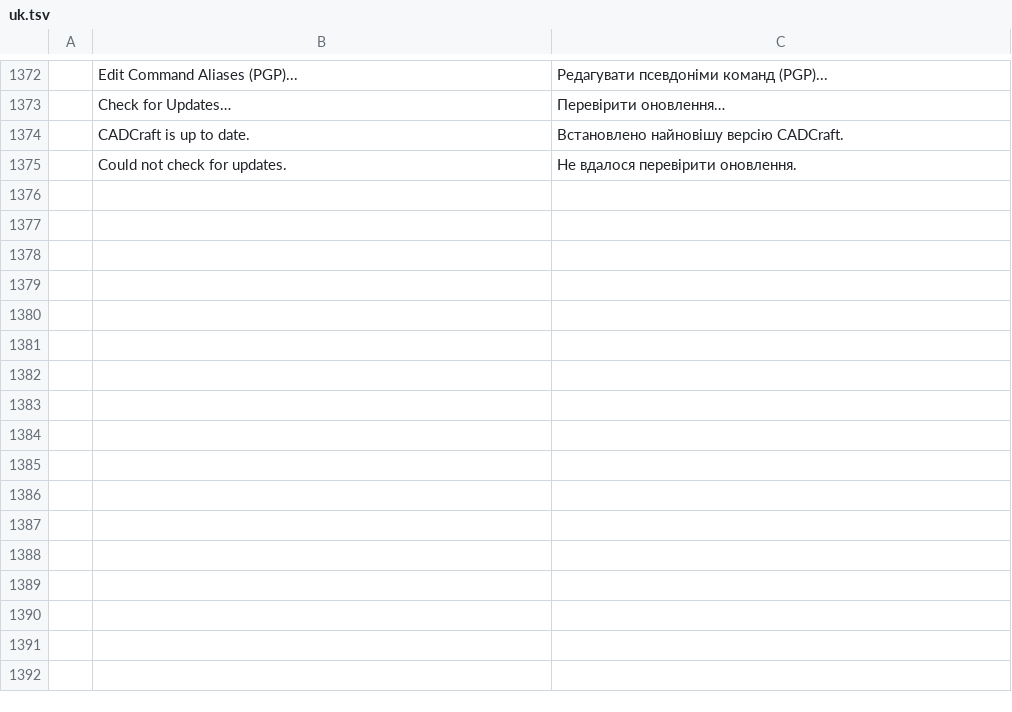
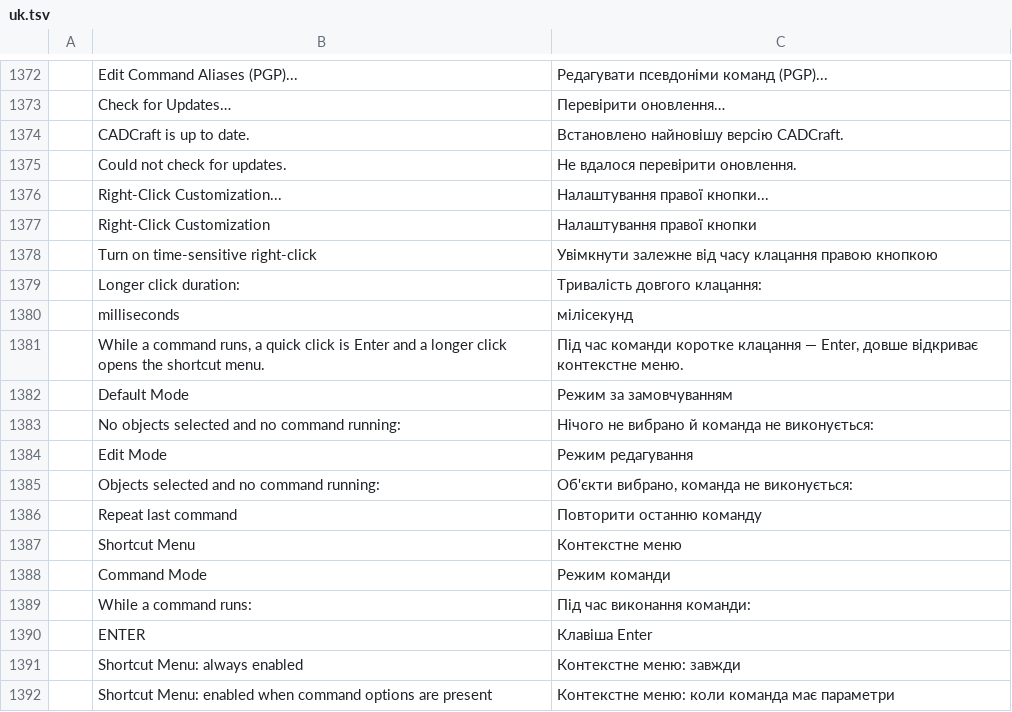
Before and after one commit to AICodeForgedev/cadaddy, a TSV file: crates/ui-egui/src/i18n/uk.tsv, drawn as a sheet; only a part is shown, gaps mark what is left out.

```diff
--- a/crates/ui-egui/src/i18n/uk.tsv
+++ b/crates/ui-egui/src/i18n/uk.tsv
@@ -1375 +1375,18 @@
 	Could not check for updates.	Не вдалося перевірити оновлення.
+	Right-Click Customization...	Налаштування правої кнопки...
+	Right-Click Customization	Налаштування правої кнопки
+	Turn on time-sensitive right-click	Увімкнути залежне від часу клацання правою кнопкою
+	Longer click duration:	Тривалість довгого клацання:
+	milliseconds	мілісекунд
+	While a command runs, a quick click is Enter and a longer click opens the shortcut menu.	Під час команди коротке клацання — Enter, довше відкриває контекстне меню.
+	Default Mode	Режим за замовчуванням
+	No objects selected and no command running:	Нічого не вибрано й команда не виконується:
+	Edit Mode	Режим редагування
+	Objects selected and no command running:	Об'єкти вибрано, команда не виконується:
+	Repeat last command	Повторити останню команду
+	Shortcut Menu	Контекстне меню
+	Command Mode	Режим команди
+	While a command runs:	Під час виконання команди:
+	ENTER	Клавіша Enter
+	Shortcut Menu: always enabled	Контекстне меню: завжди
+	Shortcut Menu: enabled when command options are present	Контекстне меню: коли команда має параметри
```
Also changed, not shown: crates/ui-egui/src/i18n/it.tsv, 7 other files.
